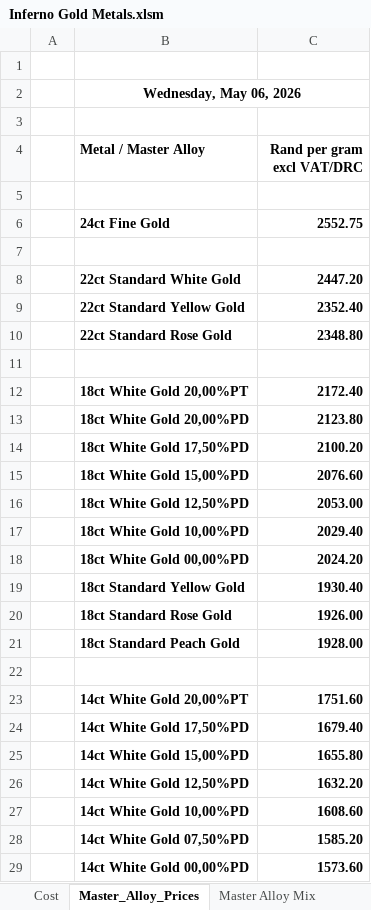
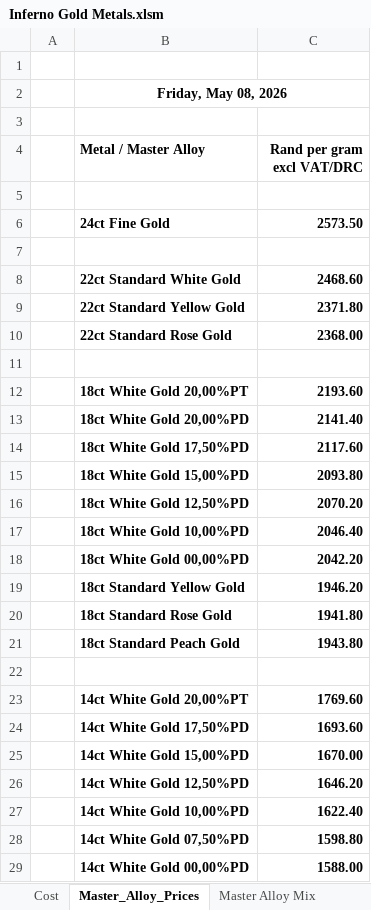
Before and after one commit to Frootloop94/Inferno-Prices, an Excel workbook: Inferno Gold Metals.xlsm, sheet Master_Alloy_Prices, drawn as a sheet; only a part is shown; values as stored, in another font and other column widths than the file's, no borders; charts and pictures not drawn; the diff covers the shown part only; the diff names each change by its address in the sheet, - before the commit and + after, or states it on an @@ line.

```diff
--- a/Inferno Gold Metals.xlsm (sheet Master_Alloy_Prices)
+++ b/Inferno Gold Metals.xlsm (sheet Master_Alloy_Prices)
-B2 (Metal / Master Alloy): Wednesday, May 06, 2026
+B2 (Metal / Master Alloy): Friday, May 08, 2026
-C6 (Rand per gram excl VAT/DRC): 2552.75
+C6 (Rand per gram excl VAT/DRC): 2573.50
-C8 (Rand per gram excl VAT/DRC): 2447.20
+C8 (Rand per gram excl VAT/DRC): 2468.60
-C9 (Rand per gram excl VAT/DRC): 2352.40
+C9 (Rand per gram excl VAT/DRC): 2371.80
-C10 (Rand per gram excl VAT/DRC): 2348.80
+C10 (Rand per gram excl VAT/DRC): 2368.00
-C12 (Rand per gram excl VAT/DRC): 2172.40
+C12 (Rand per gram excl VAT/DRC): 2193.60
-C13 (Rand per gram excl VAT/DRC): 2123.80
+C13 (Rand per gram excl VAT/DRC): 2141.40
-C14 (Rand per gram excl VAT/DRC): 2100.20
+C14 (Rand per gram excl VAT/DRC): 2117.60
-C15 (Rand per gram excl VAT/DRC): 2076.60
+C15 (Rand per gram excl VAT/DRC): 2093.80
-C16 (Rand per gram excl VAT/DRC): 2053.00
+C16 (Rand per gram excl VAT/DRC): 2070.20
-C17 (Rand per gram excl VAT/DRC): 2029.40
+C17 (Rand per gram excl VAT/DRC): 2046.40
-C18 (Rand per gram excl VAT/DRC): 2024.20
+C18 (Rand per gram excl VAT/DRC): 2042.20
-C19 (Rand per gram excl VAT/DRC): 1930.40
+C19 (Rand per gram excl VAT/DRC): 1946.20
-C20 (Rand per gram excl VAT/DRC): 1926.00
+C20 (Rand per gram excl VAT/DRC): 1941.80
-C21 (Rand per gram excl VAT/DRC): 1928.00
+C21 (Rand per gram excl VAT/DRC): 1943.80
-C23 (Rand per gram excl VAT/DRC): 1751.60
+C23 (Rand per gram excl VAT/DRC): 1769.60
-C24 (Rand per gram excl VAT/DRC): 1679.40
+C24 (Rand per gram excl VAT/DRC): 1693.60
-C25 (Rand per gram excl VAT/DRC): 1655.80
+C25 (Rand per gram excl VAT/DRC): 1670.00
-C26 (Rand per gram excl VAT/DRC): 1632.20
+C26 (Rand per gram excl VAT/DRC): 1646.20
-C27 (Rand per gram excl VAT/DRC): 1608.60
+C27 (Rand per gram excl VAT/DRC): 1622.40
-C28 (Rand per gram excl VAT/DRC): 1585.20
+C28 (Rand per gram excl VAT/DRC): 1598.80
-C29 (Rand per gram excl VAT/DRC): 1573.60
+C29 (Rand per gram excl VAT/DRC): 1588.00
```
Also changed, not shown: 23 edited cells elsewhere in this sheet, sheet Master Alloy Sheet, sheet Cost, Secondhand Gold Clients.xlsm, 2 other files.
